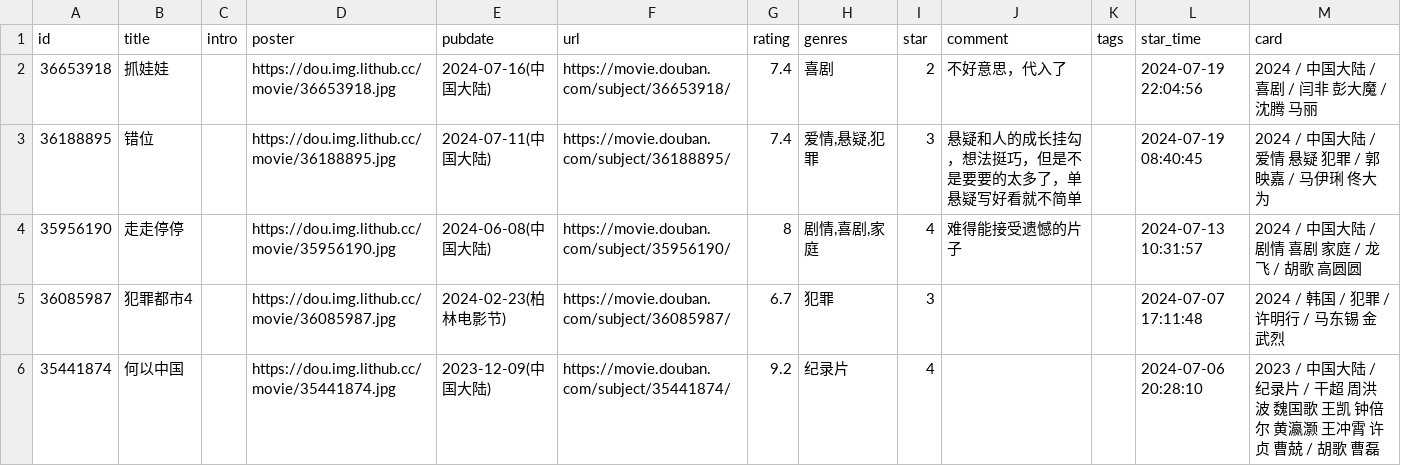
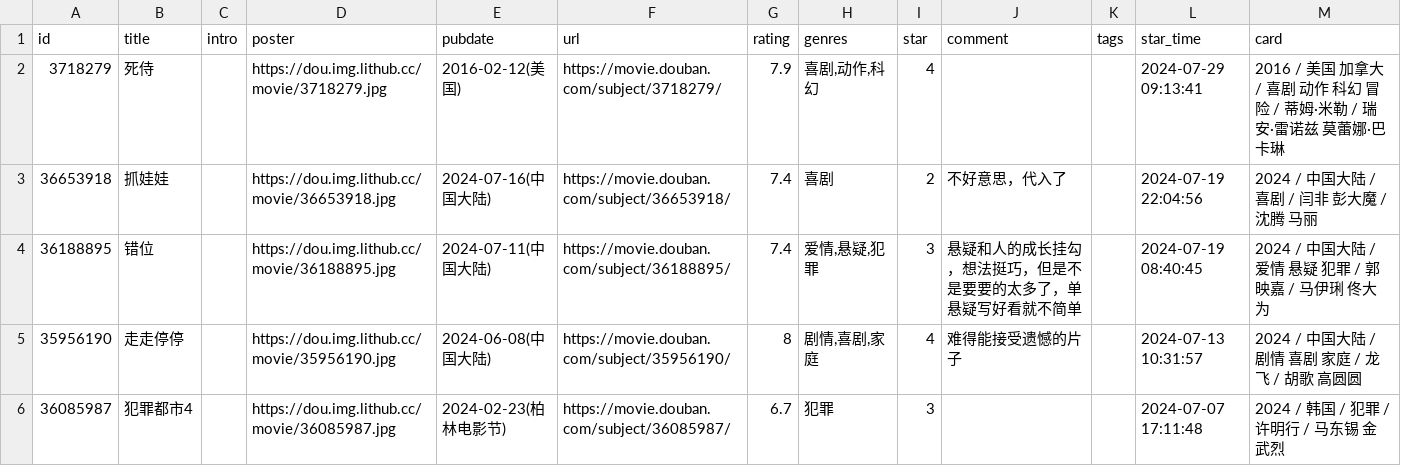
Before and after one commit to oldhand7/html-res-mm, a CSV file: data/douban/movie.csv, drawn as a sheet; only a part is shown; the shorter side is filled out with more unchanged rows.

Commit message:
chore: update douban data

```diff
--- a/data/douban/movie.csv
+++ b/data/douban/movie.csv
@@ -1,2 +1,3 @@
 id,title,intro,poster,pubdate,url,rating,genres,star,comment,tags,star_time,card
+3718279,死侍,,https://dou.img.lithub.cc/movie/3718279.jpg,2016-02-12(美国),https://movie.douban.com/subject/3718279/,7.9,"喜剧,动作,科幻",4,,,2024-07-29 09:13:41,2016 / 美国 加拿大 / 喜剧 动作 科幻 冒险 / 蒂姆·米勒 / 瑞安·雷诺兹 莫蕾娜·巴卡琳
 36653918,抓娃娃,,https://dou.img.lithub.cc/movie/36653918.jpg,2024-07-16(中国大陆),https://movie.douban.com/subject/36653918/,7.4,喜剧,2,不好意思，代入了,,2024-07-19 22:04:56,2024 / 中国大陆 / 喜剧 / 闫非 彭大魔 / 沈腾 马丽
```
